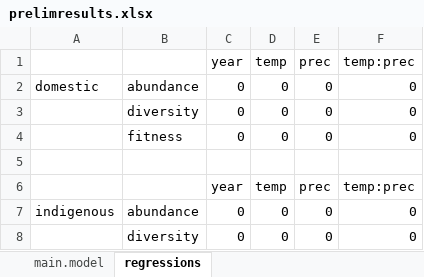
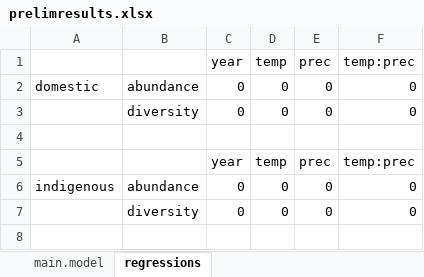
Before and after one commit to afilazzola/grazing.meta, an Excel workbook: prelimresults.xlsx, sheet regressions, drawn as a sheet; values as stored, in another font and other column widths than the file's, no borders; the diff names each change by its address in the sheet, - before the commit and + after, or states it on an @@ line.

Commit message:
created a script to check through the data and begun separating the invertebrates from vertebrates

```diff
--- a/prelimresults.xlsx (sheet regressions)
+++ b/prelimresults.xlsx (sheet regressions)
-row 4:  | fitness | 0 | 0 | 0 | 0
```
Also changed, not shown: sheet main.model, 4 other files.
